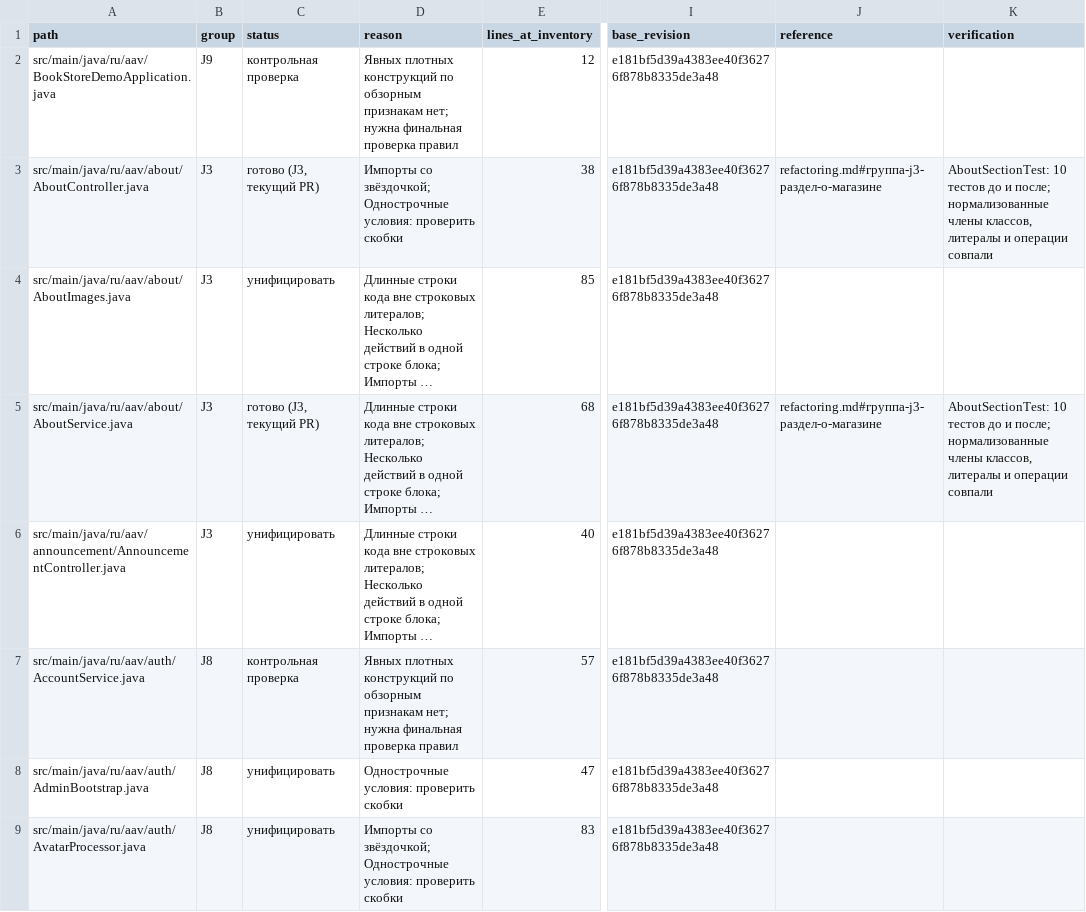
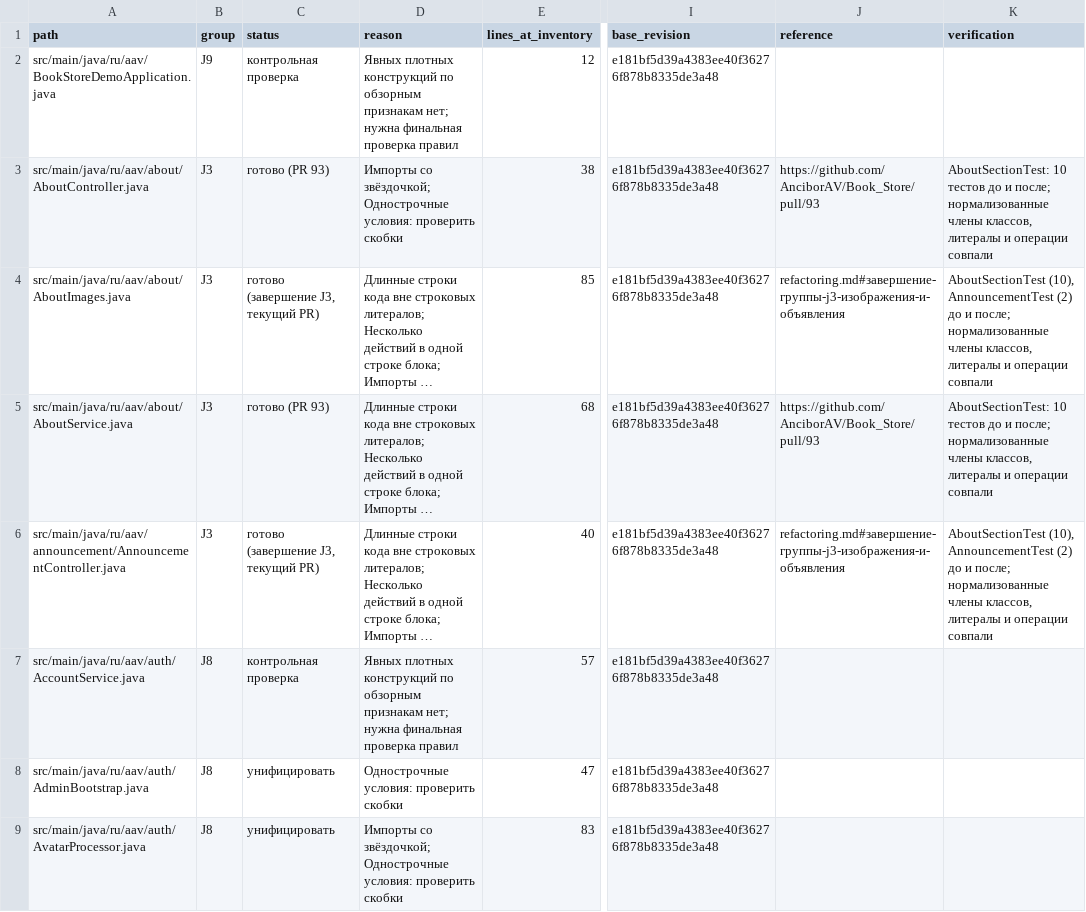
Before and after one commit to AnciborAV/Book_Store, a CSV file: docs/refactoring-inventory.csv, drawn as a sheet; only a part is shown, gaps mark what is left out; long unchanged cells end in …; the diff names each change by its address in the sheet, - before the commit and + after, or states it on an @@ line.

Commit message:
style: finish J3 image processing and announcements

```diff
--- a/docs/refactoring-inventory.csv
+++ b/docs/refactoring-inventory.csv
-C3 (status): готово (J3, текущий PR)
+C3 (status): готово (PR 93)
-J3 (reference): refactoring.md#группа-j3-раздел-о-магазине
+J3 (reference): https://github.com/AnciborAV/Book_Store/pull/93
-C4 (status): унифицировать
+C4 (status): готово (завершение J3, текущий PR)
-J4 (reference): (empty)
+J4 (reference): refactoring.md#завершение-группы-j3-изображения-и-объявления
-K4 (verification): (empty)
+K4 (verification): AboutSectionTest (10), AnnouncementTest (2) до и после; нормализованные члены классов, литералы и операции совпали
-C5 (status): готово (J3, текущий PR)
+C5 (status): готово (PR 93)
-J5 (reference): refactoring.md#группа-j3-раздел-о-магазине
+J5 (reference): https://github.com/AnciborAV/Book_Store/pull/93
-C6 (status): унифицировать
+C6 (status): готово (завершение J3, текущий PR)
-J6 (reference): (empty)
+J6 (reference): refactoring.md#завершение-группы-j3-изображения-и-объявления
-K6 (verification): (empty)
+K6 (verification): AboutSectionTest (10), AnnouncementTest (2) до и после; нормализованные члены классов, литералы и операции совпали
```
Also changed, not shown: 4 other files.
